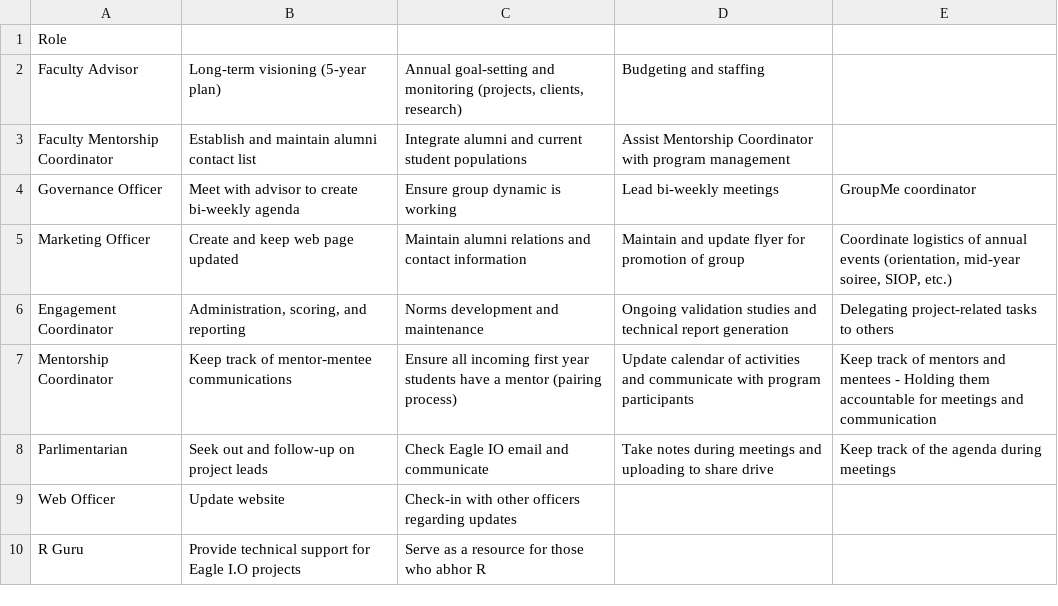
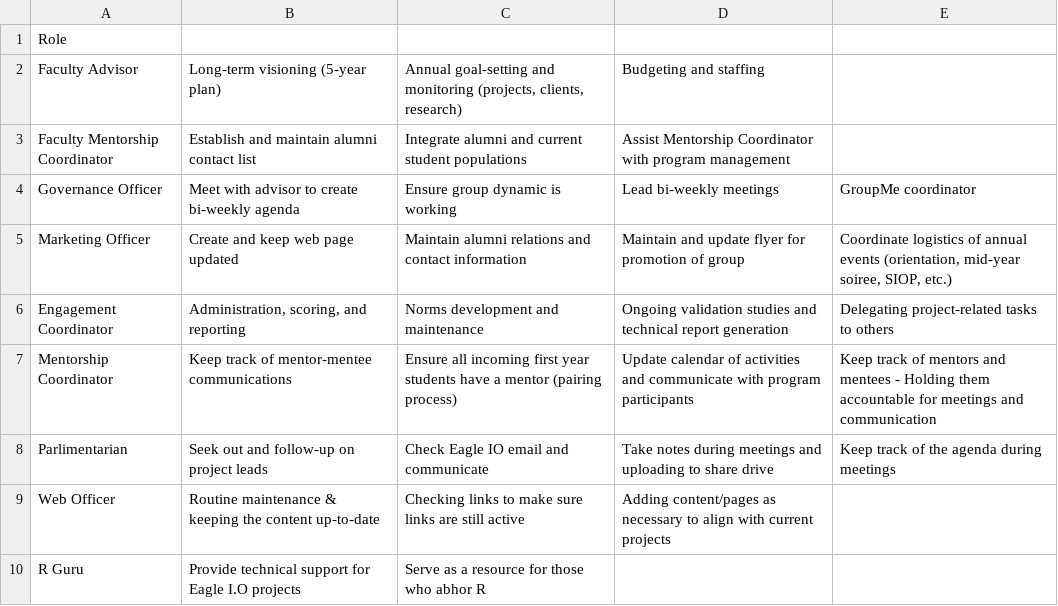
Before and after one commit to jtkulas/EagleIOManual, a CSV file: temp.csv, drawn as a sheet.

```diff
--- a/temp.csv
+++ b/temp.csv
@@ -8,3 +8,3 @@ Mentorship Coordinator,Keep track of mentor-mentee communications,Ensure all inc
 Parlimentarian,Seek out and follow-up on project leads,Check Eagle IO email and communicate,Take notes during meetings and uploading to share drive,Keep track of the agenda during meetings
-Web Officer,Update website,Check-in with other officers regarding updates,,
+Web Officer,Routine maintenance & keeping the content up-to-date,Checking links to make sure links are still active,Adding content/pages as necessary to align with current projects,
 R Guru,Provide technical support for Eagle I.O projects,Serve as a resource for those who abhor R,,
```
Also changed, not shown: 6 other files.
